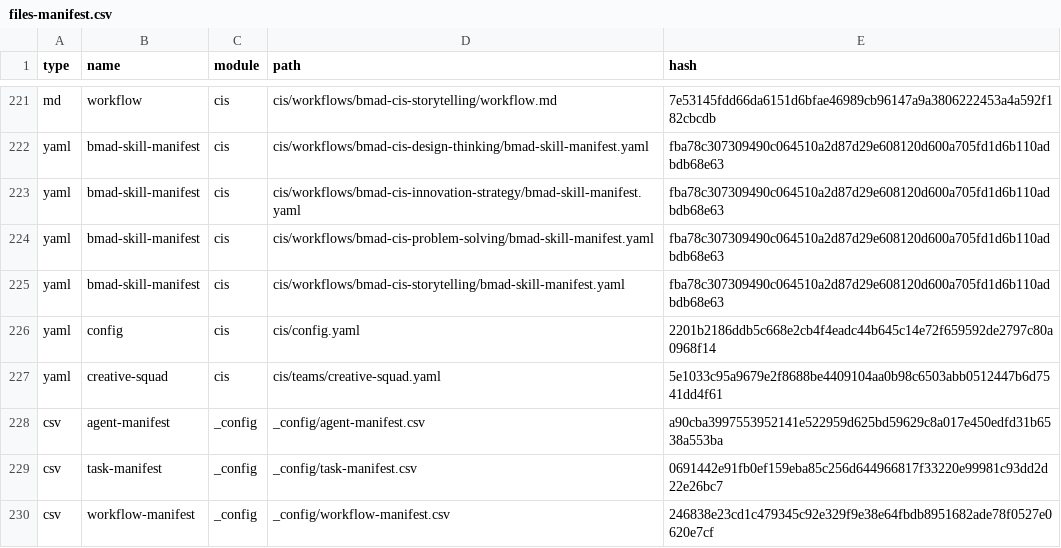
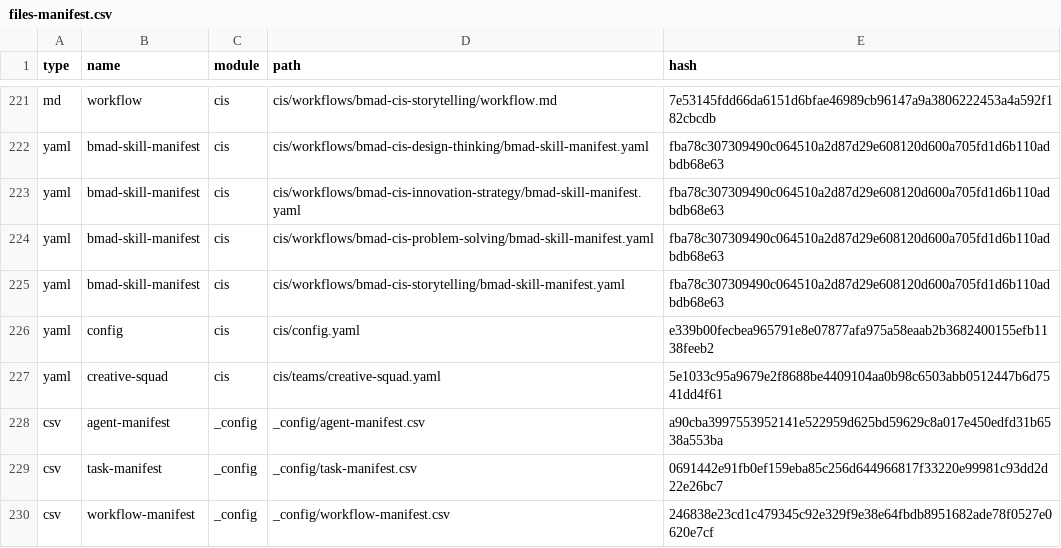
Before and after one commit to Jirawatpyk/QA-Localization-tool, a CSV file: _bmad/_config/files-manifest.csv, drawn as a sheet; only a part is shown, gaps mark what is left out; the diff covers the shown part only.

```diff
--- a/_bmad/_config/files-manifest.csv
+++ b/_bmad/_config/files-manifest.csv
@@ -225,3 +225,3 @@ type,name,module,path,hash
 "yaml","bmad-skill-manifest","cis","cis/workflows/bmad-cis-storytelling/bmad-skill-manifest.yaml","fba78c307309490c064510a2d87d29e608120d600a705fd1d6b110adbdb68e63"
-"yaml","config","cis","cis/config.yaml","2201b2186ddb5c668e2cb4f4eadc44b645c14e72f659592de2797c80a0968f14"
+"yaml","config","cis","cis/config.yaml","e339b00fecbea965791e8e07877afa975a58eaab2b3682400155efb1138feeb2"
 "yaml","creative-squad","cis","cis/teams/creative-squad.yaml","5e1033c95a9679e2f8688be4409104aa0b98c6503abb0512447b6d7541dd4f61"
```
Also changed, not shown: 6 edited cells elsewhere in this file, 8 other files.
